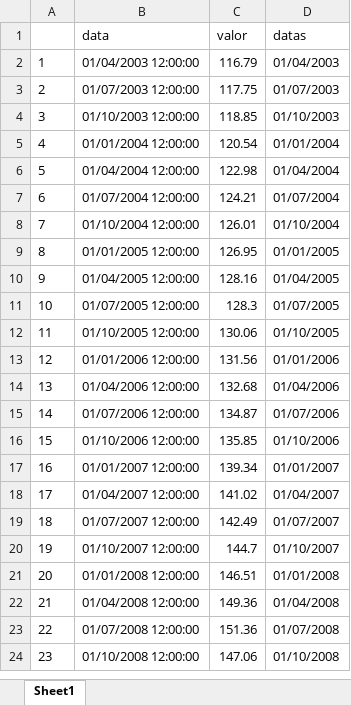
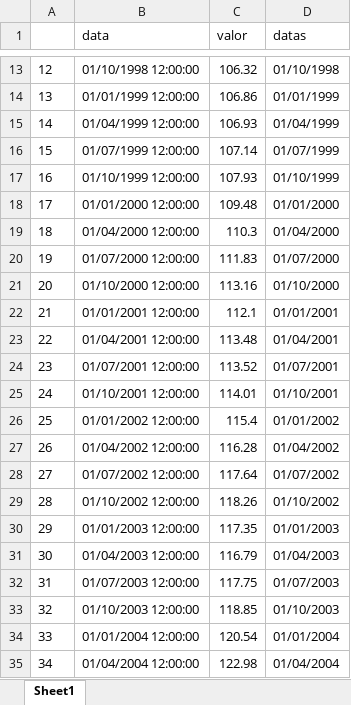
Before and after one commit to fernote7/ecoseries, an Excel workbook: serie_1242.xlsx, sheet Sheet1, drawn as a sheet; only a part is shown, gaps mark what is left out; the shorter side is filled out with more unchanged rows; values as stored, in another font and other column widths than the file's, no borders; addresses are those after the commit; the diff covers the shown part only; the diff names each change by its address in the sheet, - before the commit and + after, or states it on an @@ line.

```diff
--- a/serie_1242.xlsx (sheet Sheet1)
+++ b/serie_1242.xlsx (sheet Sheet1)
+row 13: 12 | 01/10/1998 12:00:00 | 106.32 | 01/10/1998
+row 14: 13 | 01/01/1999 12:00:00 | 106.86 | 01/01/1999
+row 15: 14 | 01/04/1999 12:00:00 | 106.93 | 01/04/1999
+row 16: 15 | 01/07/1999 12:00:00 | 107.14 | 01/07/1999
+row 17: 16 | 01/10/1999 12:00:00 | 107.93 | 01/10/1999
+row 18: 17 | 01/01/2000 12:00:00 | 109.48 | 01/01/2000
+row 19: 18 | 01/04/2000 12:00:00 | 110.3 | 01/04/2000
+row 20: 19 | 01/07/2000 12:00:00 | 111.83 | 01/07/2000
+row 21: 20 | 01/10/2000 12:00:00 | 113.16 | 01/10/2000
+row 22: 21 | 01/01/2001 12:00:00 | 112.1 | 01/01/2001
+row 23: 22 | 01/04/2001 12:00:00 | 113.48 | 01/04/2001
+row 24: 23 | 01/07/2001 12:00:00 | 113.52 | 01/07/2001
+row 25: 24 | 01/10/2001 12:00:00 | 114.01 | 01/10/2001
+row 26: 25 | 01/01/2002 12:00:00 | 115.4 | 01/01/2002
+row 27: 26 | 01/04/2002 12:00:00 | 116.28 | 01/04/2002
+row 28: 27 | 01/07/2002 12:00:00 | 117.64 | 01/07/2002
+row 29: 28 | 01/10/2002 12:00:00 | 118.26 | 01/10/2002
+row 30: 29 | 01/01/2003 12:00:00 | 117.35 | 01/01/2003
@@ column A renumbered from row 31 down @@
```
Also changed, not shown: 11 added rows elsewhere in this sheet, serie_2134.xlsx, 4 other files.
